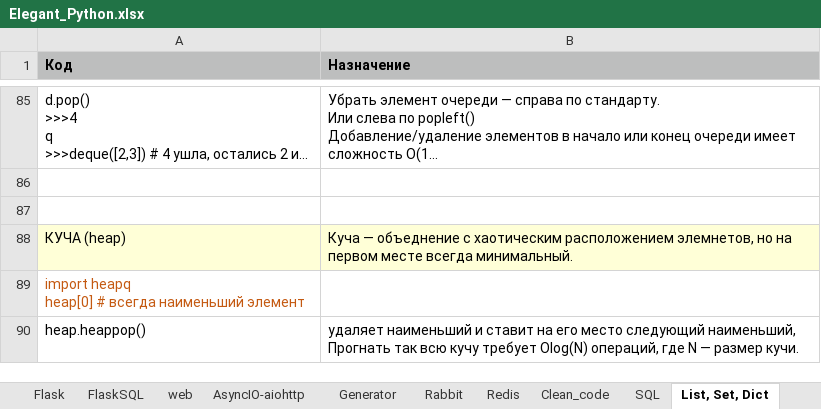
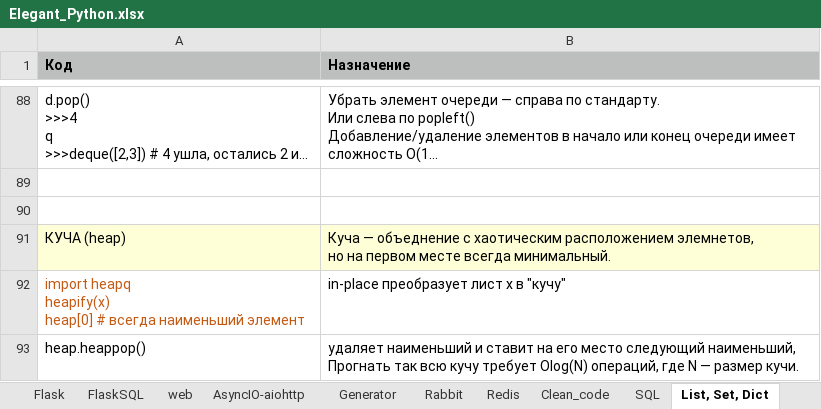
Before and after one commit to Antohnio123/HandshakesFastApi, an Excel workbook: Elegant_Python.xlsx, sheet List, Set, Dict, drawn as a sheet; only a part is shown, gaps mark what is left out; long unchanged cells end in …; values as stored, in another font and other column widths than the file's, no borders; removed rows and columns are numbered as before the commit, all else as after; ↵ is a line break in a cell; the diff covers the shown part only; the diff names each change by its address in the sheet, - before the commit and + after, or states it on an @@ line.

```diff
--- a/Elegant_Python.xlsx (sheet List, Set, Dict)
+++ b/Elegant_Python.xlsx (sheet List, Set, Dict)
-B91 (Назначение): …всегда минимальный.
+B91 (Назначение): …всегда минимальный.
-row 89: import heapq ↵ heap[0] # всегда наименьший элемент
+row 92: import heapq ↵ heapify(x) ↵ heap[0] # всегда наименьший элемент | in-place преобразует лист x в "кучу"
```
Also changed, not shown: 3 added rows, 4 edited cells and cell formats elsewhere in this sheet, sheet Django, sheet Algorythms, sheet Побит и атомарность, sheet excel, sheet Redis, other sheet tabs, 4 other files.
